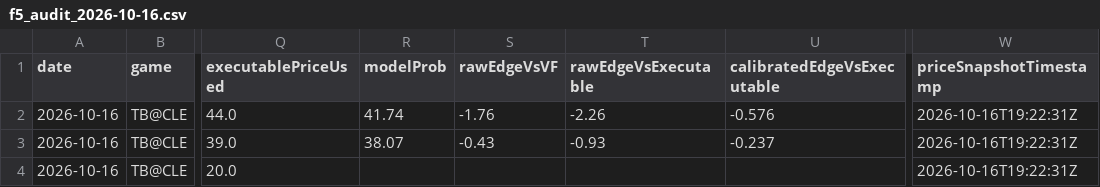
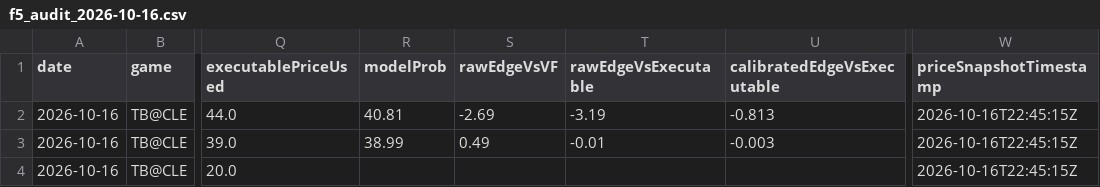
Before and after one commit to chmoses98/edge-finder-api, a CSV file: data/f5_audit_2026-10-16.csv, drawn as a sheet; only a part is shown, gaps mark what is left out; the diff names each change by its address in the sheet, - before the commit and + after, or states it on an @@ line.

```diff
--- a/data/f5_audit_2026-10-16.csv
+++ b/data/f5_audit_2026-10-16.csv
-R2 (modelProb): 41.74
+R2 (modelProb): 40.81
-S2 (rawEdgeVsVF): -1.76
+S2 (rawEdgeVsVF): -2.69
-T2 (rawEdgeVsExecutable): -2.26
+T2 (rawEdgeVsExecutable): -3.19
-U2 (calibratedEdgeVsExecutable): -0.576
+U2 (calibratedEdgeVsExecutable): -0.813
-W2:W4 (priceSnapshotTimestamp): 2026-10-16T19:22:31Z
+W2:W4 (priceSnapshotTimestamp): 2026-10-16T22:45:15Z
-R3 (modelProb): 38.07
+R3 (modelProb): 38.99
-S3 (rawEdgeVsVF): -0.43
+S3 (rawEdgeVsVF): 0.49
-T3 (rawEdgeVsExecutable): -0.93
+T3 (rawEdgeVsExecutable): -0.01
-U3 (calibratedEdgeVsExecutable): -0.237
+U3 (calibratedEdgeVsExecutable): -0.003
```
Also changed, not shown: data/lineup_audit_2026-10-16.csv, 28 other files.
